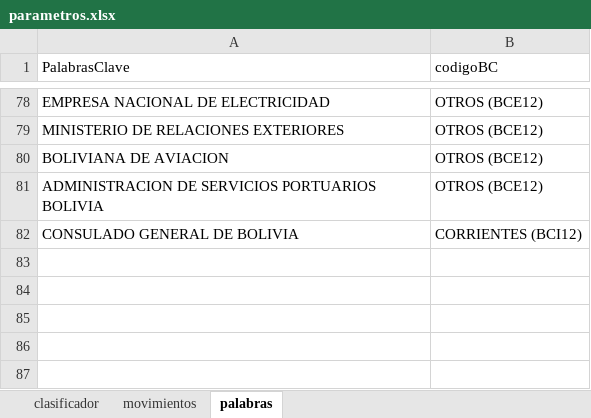
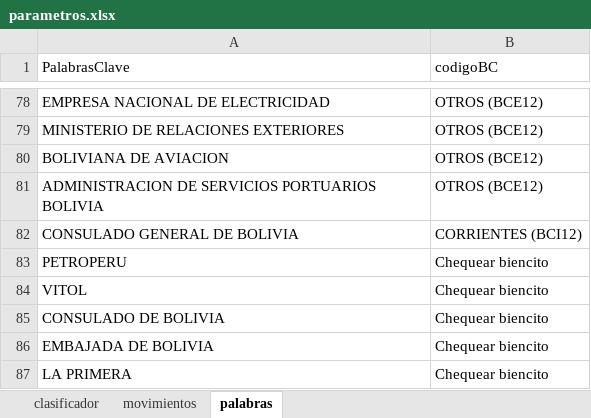
Before and after one commit to WilderGitHub/AppCambiaria, an Excel workbook: data/parametros.xlsx, sheet palabras, drawn as a sheet; only a part is shown, gaps mark what is left out; values as stored, in another font and other column widths than the file's, no borders; the diff names each change by its address in the sheet, - before the commit and + after, or states it on an @@ line.

```diff
--- a/data/parametros.xlsx (sheet palabras)
+++ b/data/parametros.xlsx (sheet palabras)
+row 83: PETROPERU | Chequear biencito
+row 84: VITOL | Chequear biencito
+row 85: CONSULADO DE BOLIVIA | Chequear biencito
+row 86: EMBAJADA DE BOLIVIA | Chequear biencito
+row 87: LA PRIMERA | Chequear biencito
```
Also changed, not shown: 2 other files.
